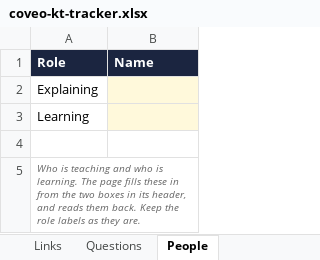
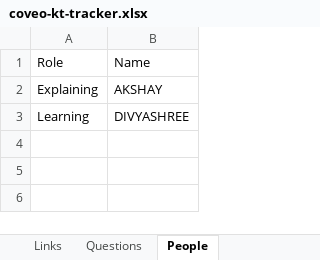
Before and after one commit to akshay0828/CoveoKT, an Excel workbook: coveo-kt-tracker.xlsx, sheet People, drawn as a sheet; values as stored, in another font and other column widths than the file's, no borders; the diff names each change by its address in the sheet, - before the commit and + after, or states it on an @@ line.

Commit message:
KT progress: names set by AKSHAY

```diff
--- a/coveo-kt-tracker.xlsx (sheet People)
+++ b/coveo-kt-tracker.xlsx (sheet People)
@@ A1:B1 fill: #1B2540 → none, bold: on → off, text colour: #FFFFFF → black @@
-B2: (empty)
+B2: AKSHAY
-B2:B3 fill: #FFF9DB
+B2:B3 fill: none
-B3: (empty)
+B3: DIVYASHREE
-row 4: (empty)
-row 5: Who is teaching and who is learning. The page fills these in from the two boxes in its header, and reads them back. Keep the role labels as they are.
```
Also changed, not shown: sheet How to use, sheet Questions, sheet Links, sheet Roadmap.
